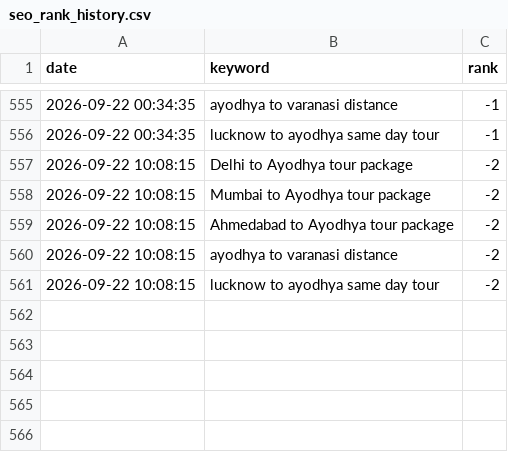
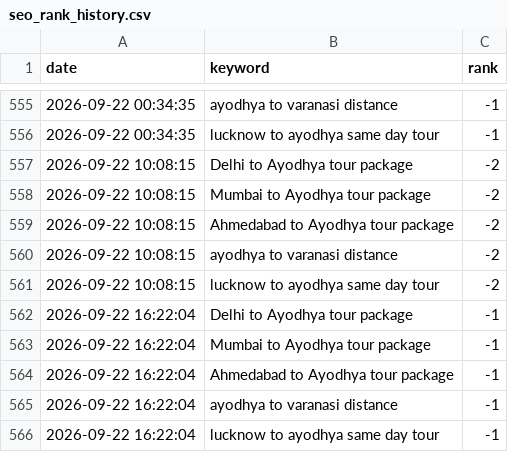
Before and after one commit to ayodhyadharsha-max/Ayodhya-Darshan, a CSV file: seo_rank_history.csv, drawn as a sheet; only a part is shown, gaps mark what is left out.

Commit message:
chore(seo): daily automated SEO checkup, RSS feed update & rank history update (2026-09-22)

```diff
--- a/seo_rank_history.csv
+++ b/seo_rank_history.csv
@@ -561 +561,6 @@ date,keyword,rank
 2026-09-22 10:08:15,lucknow to ayodhya same day tour,-2
+2026-09-22 16:22:04,Delhi to Ayodhya tour package,-1
+2026-09-22 16:22:04,Mumbai to Ayodhya tour package,-1
+2026-09-22 16:22:04,Ahmedabad to Ayodhya tour package,-1
+2026-09-22 16:22:04,ayodhya to varanasi distance,-1
+2026-09-22 16:22:04,lucknow to ayodhya same day tour,-1
```
Also changed, not shown: 1 other file.
